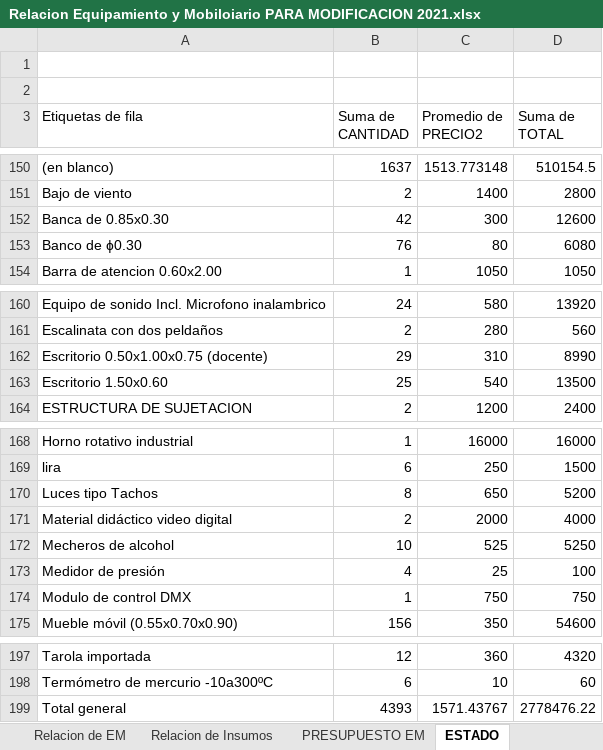
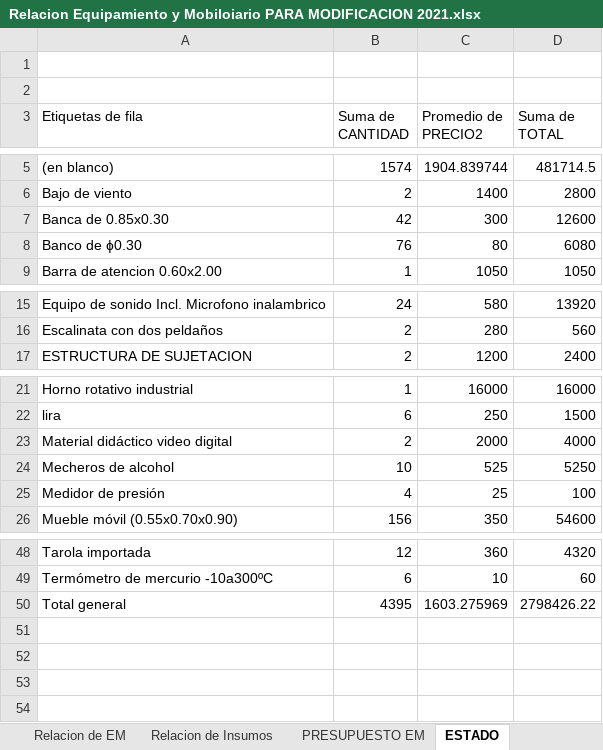
Before and after one commit to mrlivano/Instalaciones_Especiales, an Excel workbook: Equipamiento y Moviliario/Relacion Equipamiento y Mobiloiario PARA MODIFICACION 2021.xlsx, sheet ESTADO, drawn as a sheet; only a part is shown, gaps mark what is left out; values as stored, in another font and other column widths than the file's, no borders; removed rows and columns are numbered as before the commit, all else as after; the diff covers the shown part only; the diff names each change by its address in the sheet, - before the commit and + after, or states it on an @@ line.

```diff
--- a/Equipamiento y Moviliario/Relacion Equipamiento y Mobiloiario PARA MODIFICACION 2021.xlsx (sheet ESTADO)
+++ b/Equipamiento y Moviliario/Relacion Equipamiento y Mobiloiario PARA MODIFICACION 2021.xlsx (sheet ESTADO)
-B5 (Suma de CANTIDAD): 1637
+B5 (Suma de CANTIDAD): 1574
-C5 (Promedio de PRECIO2): 1513.773148
+C5 (Promedio de PRECIO2): 1904.839744
-D5 (Suma de TOTAL): 510154.5
+D5 (Suma de TOTAL): 481714.5
-row 162: Escritorio 0.50x1.00x0.75 (docente) | 29 | 310 | 8990
-row 163: Escritorio 1.50x0.60 | 25 | 540 | 13500
-row 170: Luces tipo Tachos | 8 | 650 | 5200
-row 174: Modulo de control DMX | 1 | 750 | 750
-B50 (Suma de CANTIDAD): 4393
+B50 (Suma de CANTIDAD): 4395
-C50 (Promedio de PRECIO2): 1571.43767
+C50 (Promedio de PRECIO2): 1603.275969
-D50 (Suma de TOTAL): 2778476.22
+D50 (Suma de TOTAL): 2798426.22
```
Also changed, not shown: 145 removed rows and 3 edited cells elsewhere in this sheet, sheet Relacion de EM, hidden cells, 4 other files.
